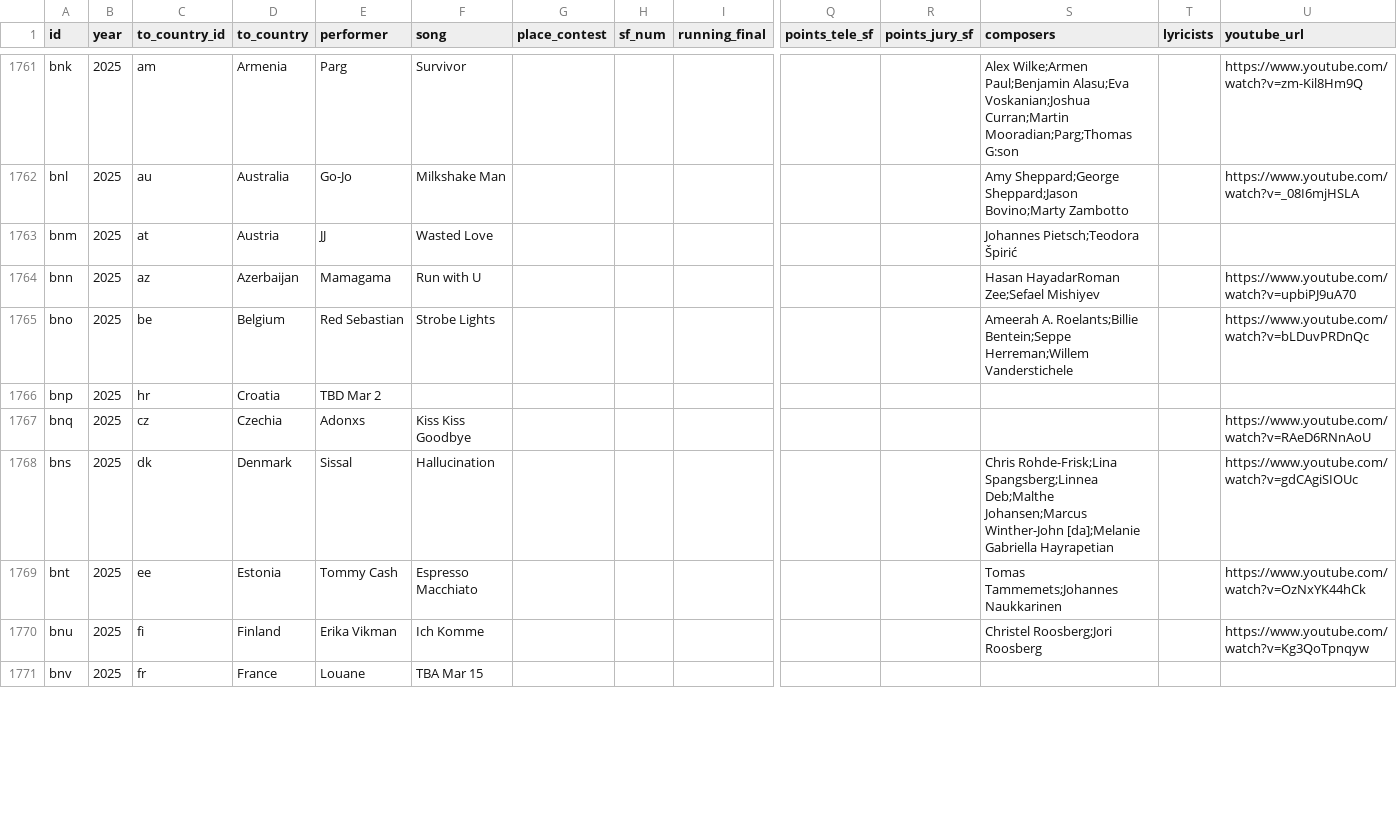
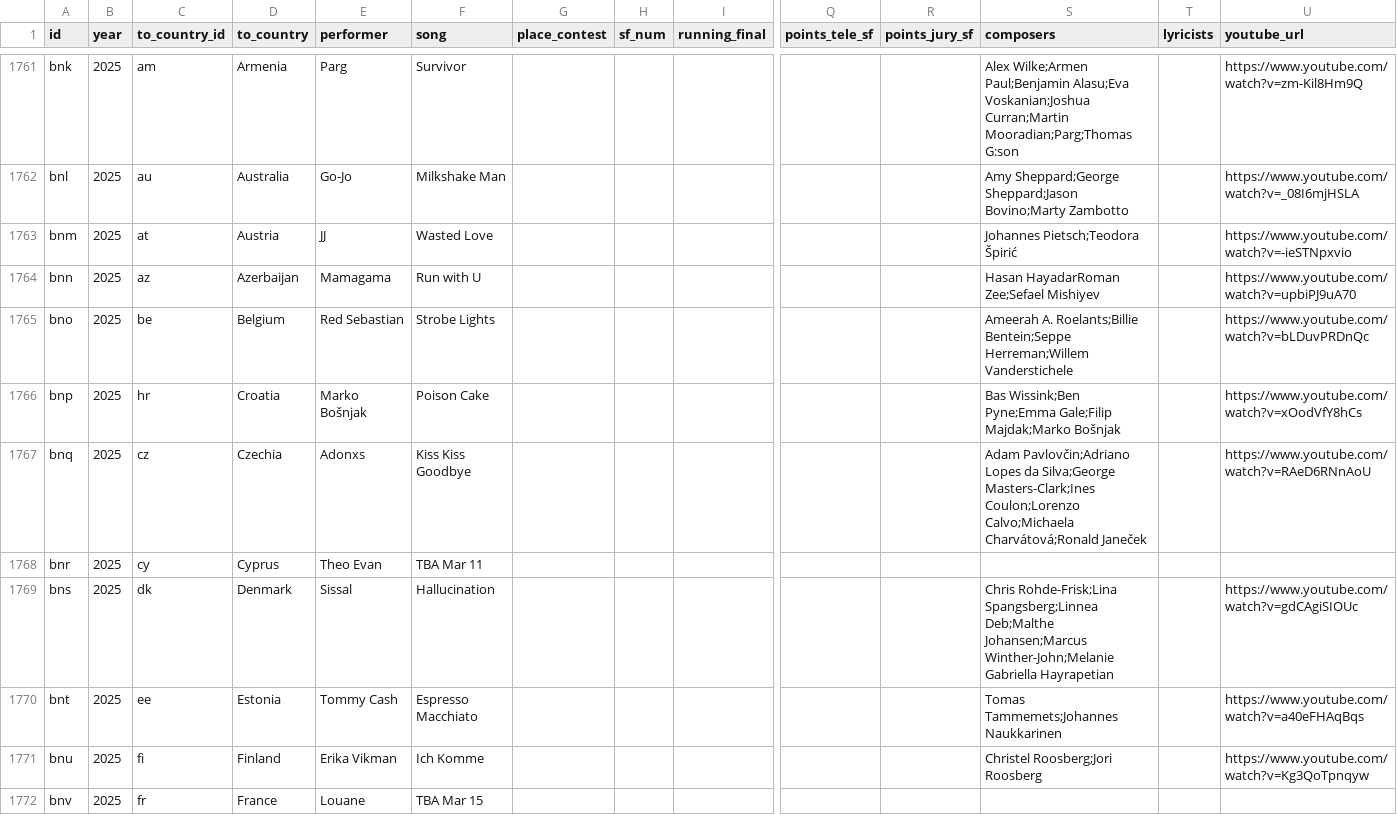
Before and after one commit to jekrch/eurovision-ranker, a CSV file: public/main.csv, drawn as a sheet; only a part is shown, gaps mark what is left out; addresses are those after the commit; rows hold the shown columns only; the diff covers the shown part only; the diff names each change by its address in the sheet, - before the commit and + after, or states it on an @@ line.

Commit message:
contestant data and expanded country lists

```diff
--- a/public/main.csv
+++ b/public/main.csv
-U1763 (youtube_url): (empty)
+U1763 (youtube_url): https://www.youtube.com/watch?v=-ieSTNpxvio
-E1766 (performer): TBD Mar 2
+E1766 (performer): Marko Bošnjak
-F1766 (song): (empty)
+F1766 (song): Poison Cake
-S1766 (composers): (empty)
+S1766 (composers): Bas Wissink;Ben Pyne;Emma Gale;Filip Majdak;Marko Bošnjak
-U1766 (youtube_url): (empty)
+U1766 (youtube_url): https://www.youtube.com/watch?v=xOodVfY8hCs
-S1767 (composers): (empty)
+S1767 (composers): Adam Pavlovčin;Adriano Lopes da Silva;George Masters-Clark;Ines Coulon;Lorenzo Calvo;Michaela Charvátová;Ronald Janeček
+row 1768: bnr | 2025 | cy | Cyprus | Theo Evan | TBA Mar 11
-S1769 (composers): …Deb;Malthe Johansen;Marcus Winther-John [da];Melanie Gabriella Hayrapetian
+S1769 (composers): …Deb;Malthe Johansen;Marcus Winther-John;Melanie Gabriella Hayrapetian
-U1770 (youtube_url): https://www.youtube.com/watch?v=OzNxYK44hCk
+U1770 (youtube_url): https://www.youtube.com/watch?v=a40eFHAqBqs
```
Also changed, not shown: 1 added row and 6 edited cells elsewhere in this file, 5 other files.
